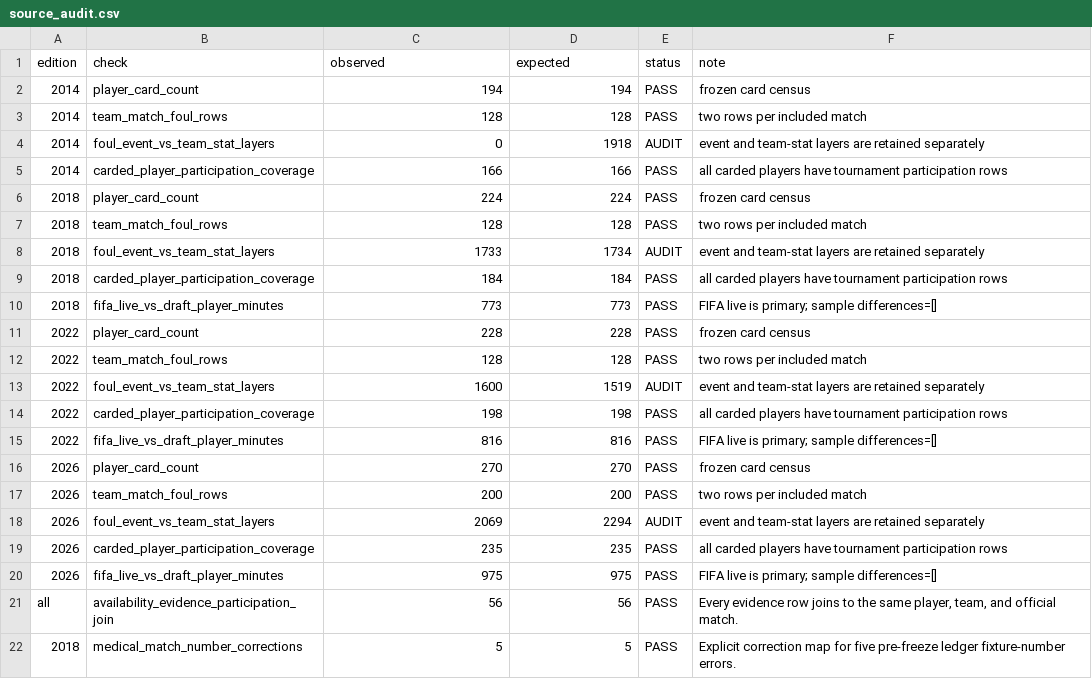
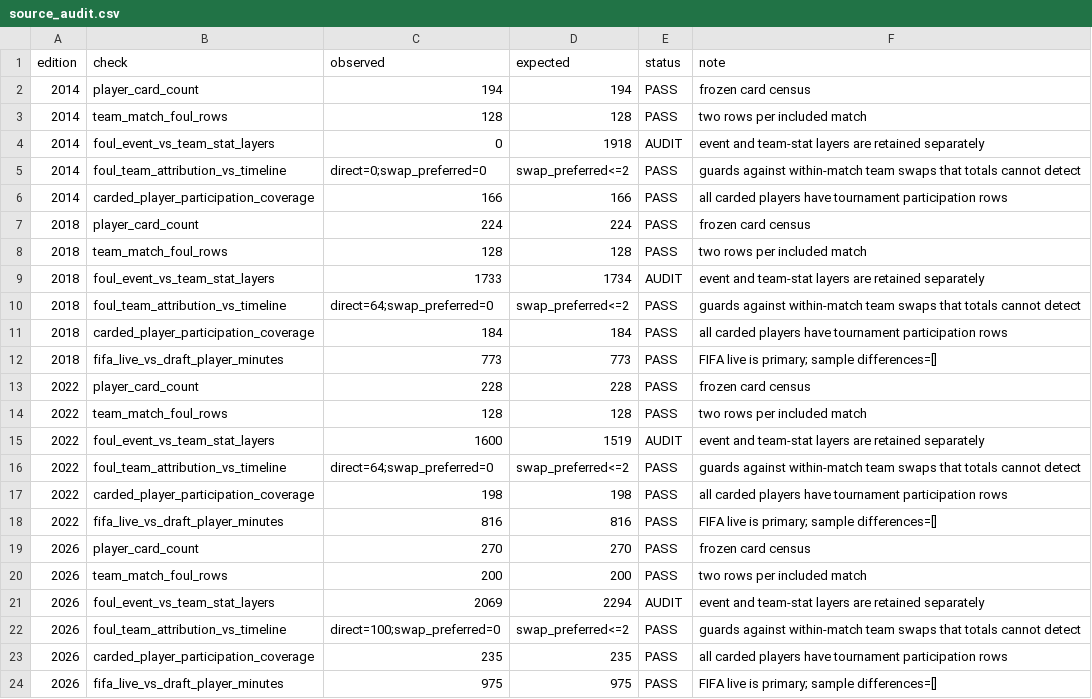
Before and after one commit to AuroreYoshizawa/EyeOfPoirot, a CSV file: data/derived/source/source_audit.csv, drawn as a sheet; only a part is shown; the shorter side is filled out with more unchanged rows.

```diff
--- a/data/derived/source/source_audit.csv
+++ b/data/derived/source/source_audit.csv
@@ -4,2 +4,3 @@ edition,check,observed,expected,status,note
 2014,foul_event_vs_team_stat_layers,0,1918,AUDIT,event and team-stat layers are retained separately
+2014,foul_team_attribution_vs_timeline,direct=0;swap_preferred=0,swap_preferred<=2,PASS,guards against within-match team swaps that totals cannot detect
 2014,carded_player_participation_coverage,166,166,PASS,all carded players have tournament participation rows
@@ -8,2 +9,3 @@ edition,check,observed,expected,status,note
 2018,foul_event_vs_team_stat_layers,1733,1734,AUDIT,event and team-stat layers are retained separately
+2018,foul_team_attribution_vs_timeline,direct=64;swap_preferred=0,swap_preferred<=2,PASS,guards against within-match team swaps that totals cannot detect
 2018,carded_player_participation_coverage,184,184,PASS,all carded players have tournament participation rows
@@ -13,2 +15,3 @@ edition,check,observed,expected,status,note
 2022,foul_event_vs_team_stat_layers,1600,1519,AUDIT,event and team-stat layers are retained separately
+2022,foul_team_attribution_vs_timeline,direct=64;swap_preferred=0,swap_preferred<=2,PASS,guards against within-match team swaps that totals cannot detect
 2022,carded_player_participation_coverage,198,198,PASS,all carded players have tournament participation rows
@@ -18,2 +21,3 @@ edition,check,observed,expected,status,note
 2026,foul_event_vs_team_stat_layers,2069,2294,AUDIT,event and team-stat layers are retained separately
+2026,foul_team_attribution_vs_timeline,direct=100;swap_preferred=0,swap_preferred<=2,PASS,guards against within-match team swaps that totals cannot detect
 2026,carded_player_participation_coverage,235,235,PASS,all carded players have tournament participation rows
```
Also changed, not shown: data/derived/results/match-end-clock-sensitivity.csv, data/derived/results/match-exposure-sensitivity.csv, 15 other files.
